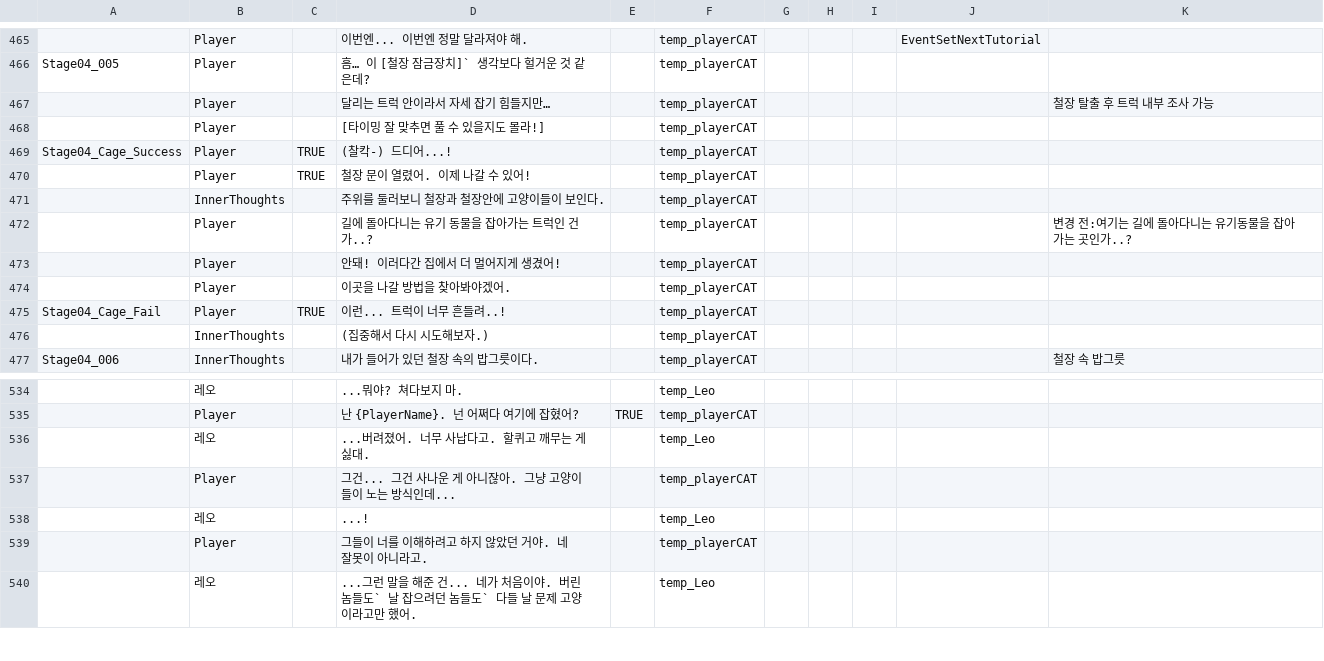
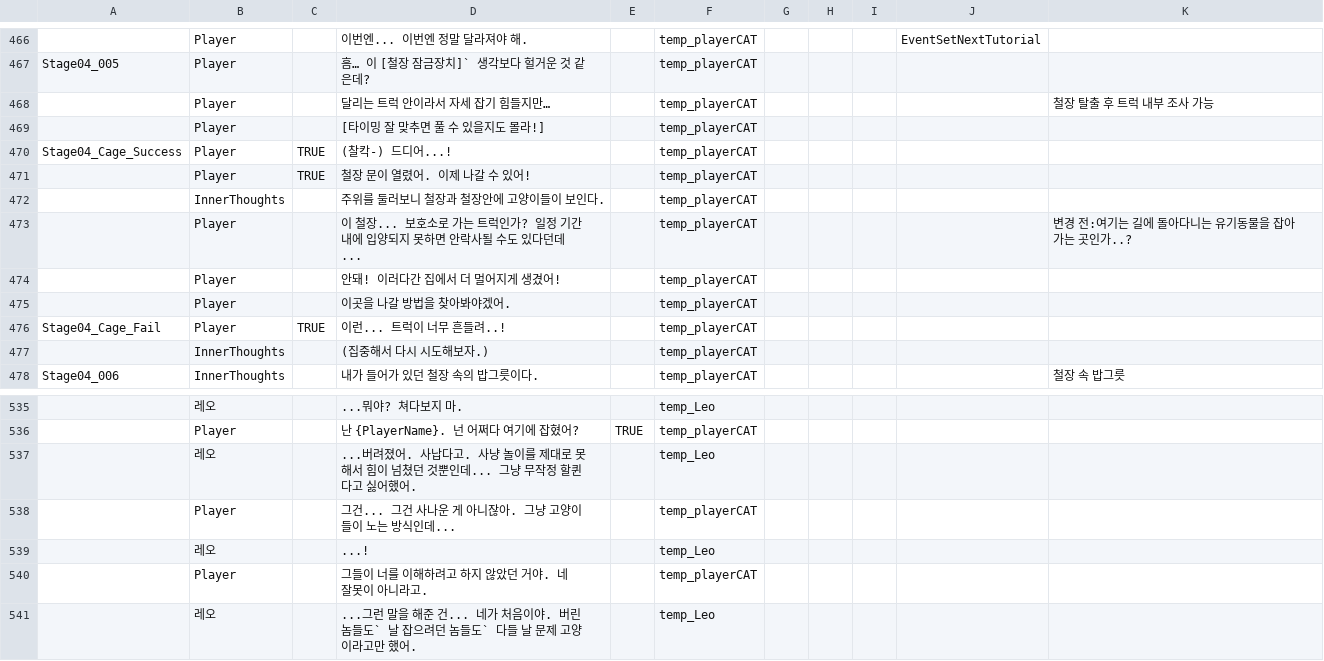
Before and after one commit to zen0113/FourFootsteps, a CSV file: Assets/Resources/Datas/dialogues.csv, drawn as a sheet; only a part is shown, gaps mark what is left out; addresses are those after the commit; the diff covers the shown part only; the diff names each change by its address in the sheet, - before the commit and + after, or states it on an @@ line.

```diff
--- a/Assets/Resources/Datas/dialogues.csv
+++ b/Assets/Resources/Datas/dialogues.csv
-D473: 길에 돌아다니는 유기 동물을 잡아가는 트럭인 건가..?
+D473: 이 철장... 보호소로 가는 트럭인가? 일정 기간 내에 입양되지 못하면 안락사될 수도 있다던데...
-D537: …려졌어. 너무 사납다고. 할퀴고 깨무는 게 싫대.
+D537: …려졌어. 사납다고. 사냥 놀이를 제대로 못 해서 힘이 넘쳤던 것뿐인데... 그냥 무작정 할퀸다고 싫어했어.
```
Also changed, not shown: 1 added row and 16 edited cells elsewhere in this file.
